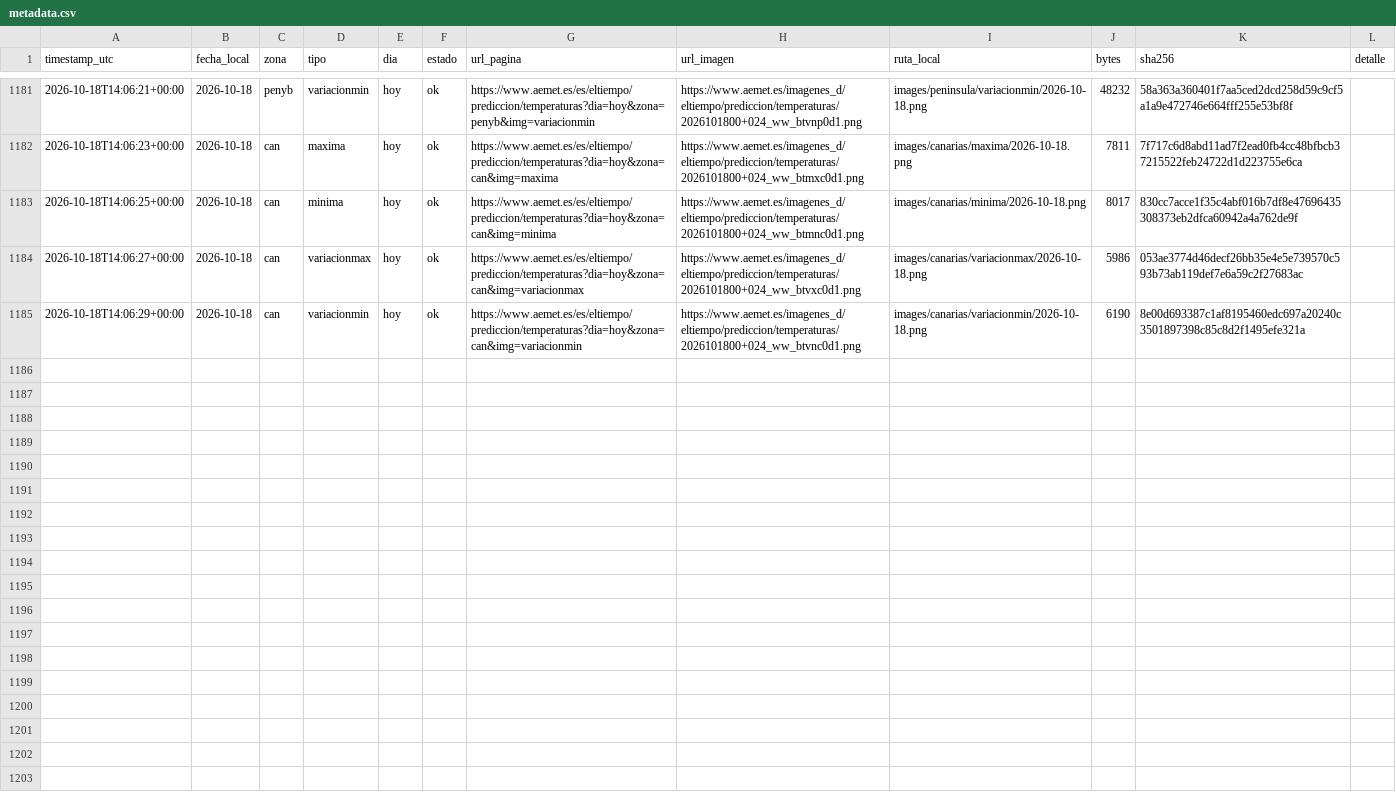
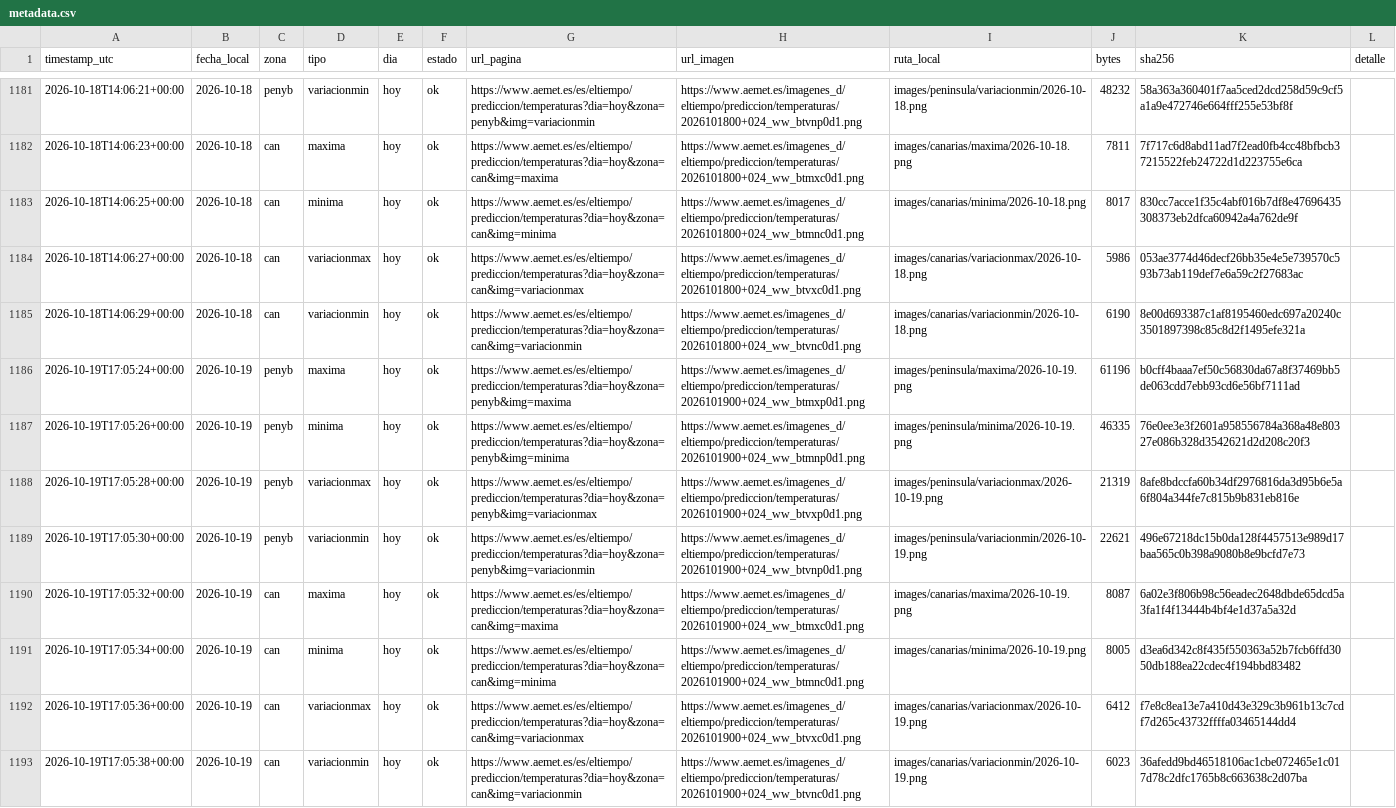
Before and after one commit to prestigyo/refugio-climatico, a CSV file: aemet-temperaturas/metadata.csv, drawn as a sheet; only a part is shown, gaps mark what is left out.

```diff
--- a/aemet-temperaturas/metadata.csv
+++ b/aemet-temperaturas/metadata.csv
@@ -1185 +1185,9 @@ timestamp_utc,fecha_local,zona,tipo,dia,estado,url_pagina,url_imagen,ruta_local,
 2026-10-18T14:06:29+00:00,2026-10-18,can,variacionmin,hoy,ok,https://www.aemet.es/es/eltiempo/prediccion/temperaturas?dia=hoy&zona=can&img=variacionmin,https://www.aemet.es/imagenes_d/eltiempo/prediccion/temperaturas/2026101800+024_ww_btvnc0d1.png,images/canarias/variacionmin/2026-10-18.png,6190,8e00d693387c1af8195460edc697a20240c3501897398c85c8d2f1495efe321a,
+2026-10-19T17:05:24+00:00,2026-10-19,penyb,maxima,hoy,ok,https://www.aemet.es/es/eltiempo/prediccion/temperaturas?dia=hoy&zona=penyb&img=maxima,https://www.aemet.es/imagenes_d/eltiempo/prediccion/temperaturas/2026101900+024_ww_btmxp0d1.png,images/peninsula/maxima/2026-10-19.png,61196,b0cff4baaa7ef50c56830da67a8f37469bb5de063cdd7ebb93cd6e56bf7111ad,
+2026-10-19T17:05:26+00:00,2026-10-19,penyb,minima,hoy,ok,https://www.aemet.es/es/eltiempo/prediccion/temperaturas?dia=hoy&zona=penyb&img=minima,https://www.aemet.es/imagenes_d/eltiempo/prediccion/temperaturas/2026101900+024_ww_btmnp0d1.png,images/peninsula/minima/2026-10-19.png,46335,76e0ee3e3f2601a958556784a368a48e80327e086b328d3542621d2d208c20f3,
+2026-10-19T17:05:28+00:00,2026-10-19,penyb,variacionmax,hoy,ok,https://www.aemet.es/es/eltiempo/prediccion/temperaturas?dia=hoy&zona=penyb&img=variacionmax,https://www.aemet.es/imagenes_d/eltiempo/prediccion/temperaturas/2026101900+024_ww_btvxp0d1.png,images/peninsula/variacionmax/2026-10-19.png,21319,8afe8bdccfa60b34df2976816da3d95b6e5a6f804a344fe7c815b9b831eb816e,
+2026-10-19T17:05:30+00:00,2026-10-19,penyb,variacionmin,hoy,ok,https://www.aemet.es/es/eltiempo/prediccion/temperaturas?dia=hoy&zona=penyb&img=variacionmin,https://www.aemet.es/imagenes_d/eltiempo/prediccion/temperaturas/2026101900+024_ww_btvnp0d1.png,images/peninsula/variacionmin/2026-10-19.png,22621,496e67218dc15b0da128f4457513e989d17baa565c0b398a9080b8e9bcfd7e73,
+2026-10-19T17:05:32+00:00,2026-10-19,can,maxima,hoy,ok,https://www.aemet.es/es/eltiempo/prediccion/temperaturas?dia=hoy&zona=can&img=maxima,https://www.aemet.es/imagenes_d/eltiempo/prediccion/temperaturas/2026101900+024_ww_btmxc0d1.png,images/canarias/maxima/2026-10-19.png,8087,6a02e3f806b98c56eadec2648dbde65dcd5a3fa1f4f13444b4bf4e1d37a5a32d,
+2026-10-19T17:05:34+00:00,2026-10-19,can,minima,hoy,ok,https://www.aemet.es/es/eltiempo/prediccion/temperaturas?dia=hoy&zona=can&img=minima,https://www.aemet.es/imagenes_d/eltiempo/prediccion/temperaturas/2026101900+024_ww_btmnc0d1.png,images/canarias/minima/2026-10-19.png,8005,d3ea6d342c8f435f550363a52b7fcb6ffd3050db188ea22cdec4f194bbd83482,
+2026-10-19T17:05:36+00:00,2026-10-19,can,variacionmax,hoy,ok,https://www.aemet.es/es/eltiempo/prediccion/temperaturas?dia=hoy&zona=can&img=variacionmax,https://www.aemet.es/imagenes_d/eltiempo/prediccion/temperaturas/2026101900+024_ww_btvxc0d1.png,images/canarias/variacionmax/2026-10-19.png,6412,f7e8c8ea13e7a410d43e329c3b961b13c7cdf7d265c43732ffffa03465144dd4,
+2026-10-19T17:05:38+00:00,2026-10-19,can,variacionmin,hoy,ok,https://www.aemet.es/es/eltiempo/prediccion/temperaturas?dia=hoy&zona=can&img=variacionmin,https://www.aemet.es/imagenes_d/eltiempo/prediccion/temperaturas/2026101900+024_ww_btvnc0d1.png,images/canarias/variacionmin/2026-10-19.png,6023,36afedd9bd46518106ac1cbe072465e1c017d78c2dfc1765b8c663638c2d07ba,
```
Also changed, not shown: 9 other files.
